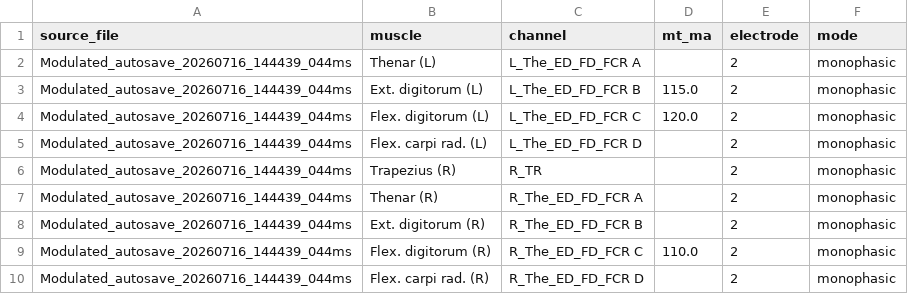
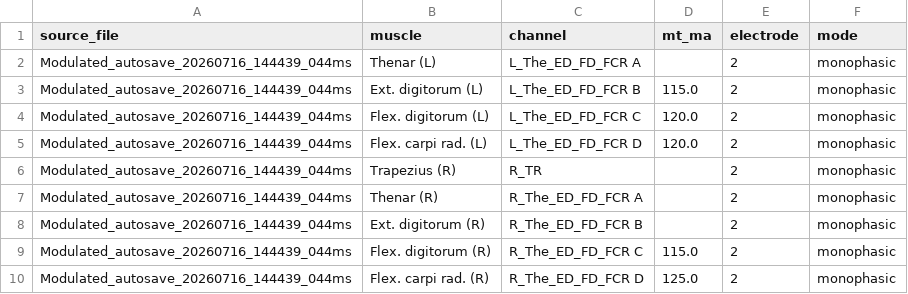
Before and after one commit to natmtc/CHUV-data-stim, a CSV file: results/P04_2026-07-16_tendon_vibration/mt_Modulated_autosave_20260716_144439_044ms.csv, drawn as a sheet.

```diff
--- a/results/P04_2026-07-16_tendon_vibration/mt_Modulated_autosave_20260716_144439_044ms.csv
+++ b/results/P04_2026-07-16_tendon_vibration/mt_Modulated_autosave_20260716_144439_044ms.csv
@@ -4,3 +4,3 @@ Modulated_autosave_20260716_144439_044ms,Ext. digitorum (L),L_The_ED_FD_FCR B,11
 Modulated_autosave_20260716_144439_044ms,Flex. digitorum (L),L_The_ED_FD_FCR C,120.0,2,monophasic
-Modulated_autosave_20260716_144439_044ms,Flex. carpi rad. (L),L_The_ED_FD_FCR D,,2,monophasic
+Modulated_autosave_20260716_144439_044ms,Flex. carpi rad. (L),L_The_ED_FD_FCR D,120.0,2,monophasic
 Modulated_autosave_20260716_144439_044ms,Trapezius (R),R_TR,,2,monophasic
@@ -8,3 +8,3 @@ Modulated_autosave_20260716_144439_044ms,Thenar (R),R_The_ED_FD_FCR A,,2,monopha
 Modulated_autosave_20260716_144439_044ms,Ext. digitorum (R),R_The_ED_FD_FCR B,,2,monophasic
-Modulated_autosave_20260716_144439_044ms,Flex. digitorum (R),R_The_ED_FD_FCR C,110.0,2,monophasic
-Modulated_autosave_20260716_144439_044ms,Flex. carpi rad. (R),R_The_ED_FD_FCR D,,2,monophasic
+Modulated_autosave_20260716_144439_044ms,Flex. digitorum (R),R_The_ED_FD_FCR C,115.0,2,monophasic
+Modulated_autosave_20260716_144439_044ms,Flex. carpi rad. (R),R_The_ED_FD_FCR D,125.0,2,monophasic
```
Also changed, not shown: results/NTA_2026-07-24_polarity_lidocaine/mt_Burst_autosave_20260724_102443_670ms.csv, results/NTA_2026-07-24_polarity_lidocaine/mt_Modulated_autosave_20260724_114332_473ms.csv, 22 other files.
